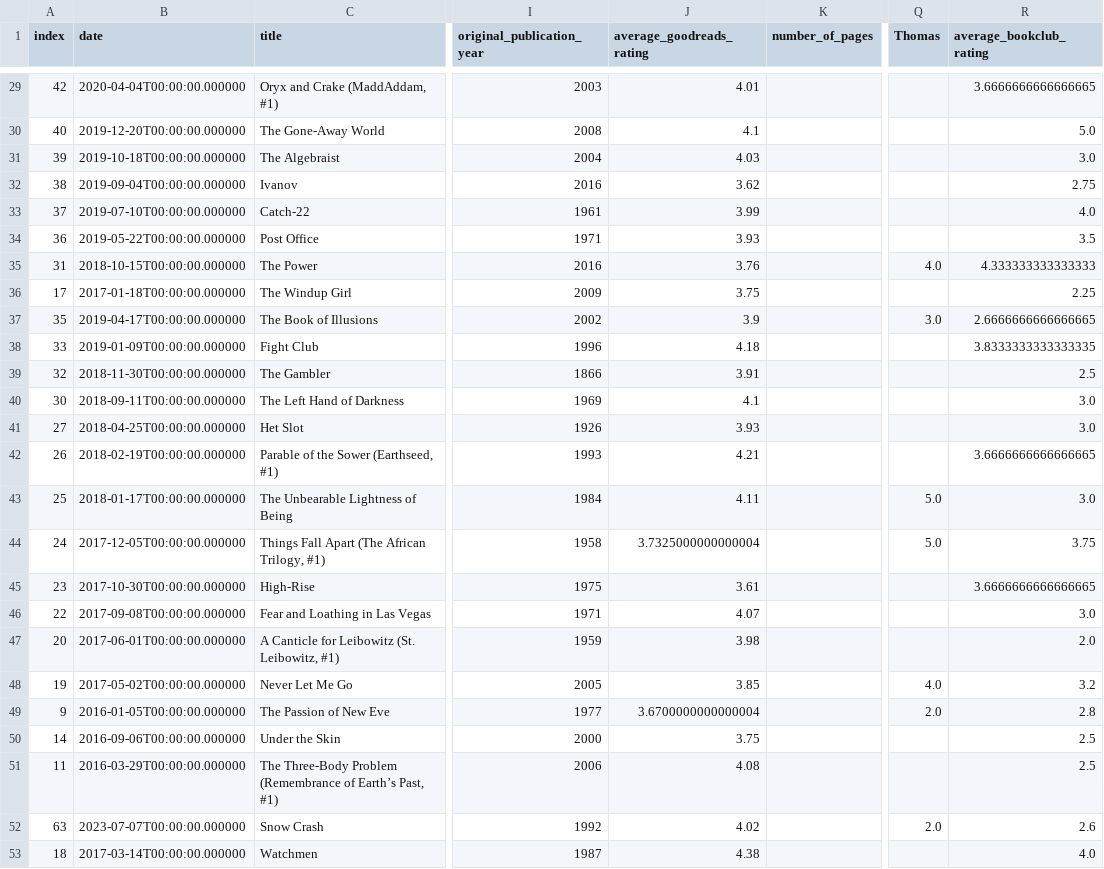
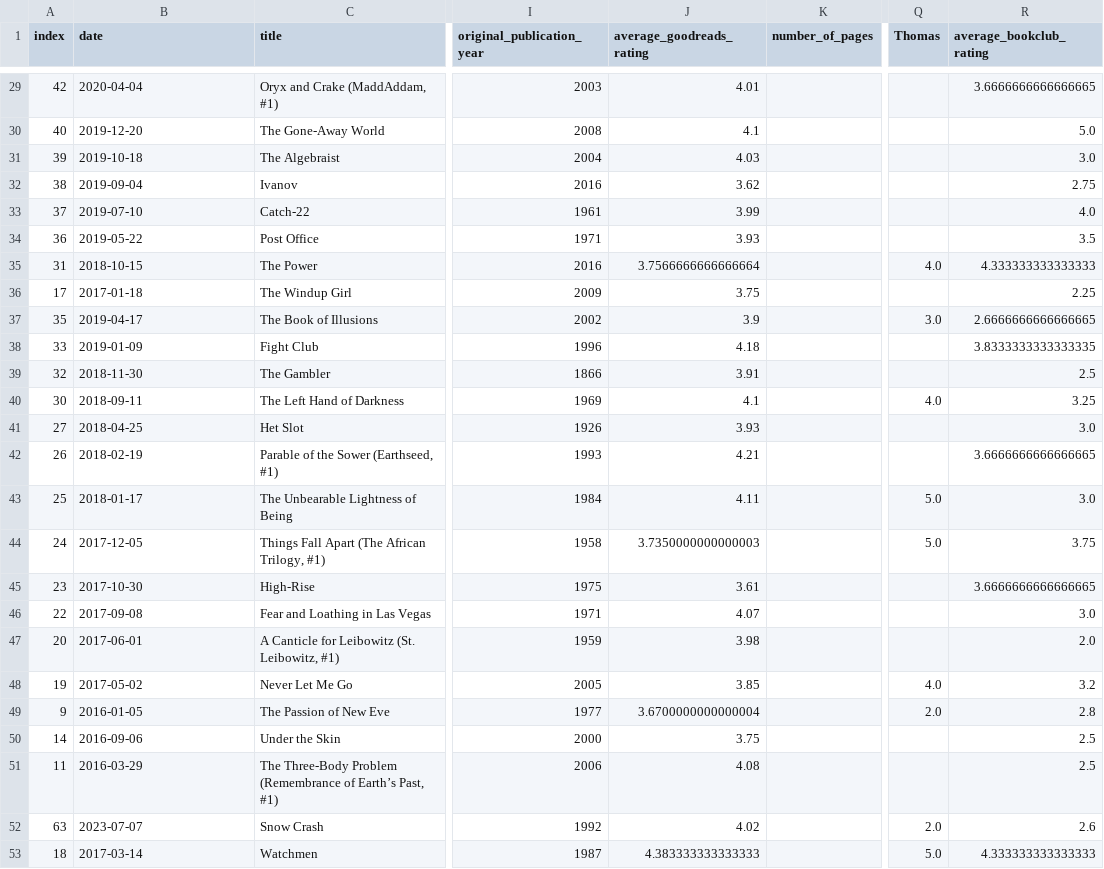
Before and after one commit to thms317/scifi-boekenclub, a CSV file: data/bookclub_processed.csv, drawn as a sheet; only a part is shown, gaps mark what is left out; the diff covers the shown part only; the diff names each change by its address in the sheet, - before the commit and + after, or states it on an @@ line.

```diff
--- a/data/bookclub_processed.csv
+++ b/data/bookclub_processed.csv
-B29 (date): 2020-04-04T00:00:00.000000
+B29 (date): 2020-04-04
-B30 (date): 2019-12-20T00:00:00.000000
+B30 (date): 2019-12-20
-B31 (date): 2019-10-18T00:00:00.000000
+B31 (date): 2019-10-18
-B32 (date): 2019-09-04T00:00:00.000000
+B32 (date): 2019-09-04
-B33 (date): 2019-07-10T00:00:00.000000
+B33 (date): 2019-07-10
-B34 (date): 2019-05-22T00:00:00.000000
+B34 (date): 2019-05-22
-B35 (date): 2018-10-15T00:00:00.000000
+B35 (date): 2018-10-15
-J35 (average_goodreads_rating): 3.76
+J35 (average_goodreads_rating): 3.7566666666666664
-B36 (date): 2017-01-18T00:00:00.000000
+B36 (date): 2017-01-18
-B37 (date): 2019-04-17T00:00:00.000000
+B37 (date): 2019-04-17
-B38 (date): 2019-01-09T00:00:00.000000
+B38 (date): 2019-01-09
-B39 (date): 2018-11-30T00:00:00.000000
+B39 (date): 2018-11-30
-B40 (date): 2018-09-11T00:00:00.000000
+B40 (date): 2018-09-11
-Q40 (Thomas): (empty)
+Q40 (Thomas): 4.0
-R40 (average_bookclub_rating): 3.0
+R40 (average_bookclub_rating): 3.25
-B41 (date): 2018-04-25T00:00:00.000000
+B41 (date): 2018-04-25
-B42 (date): 2018-02-19T00:00:00.000000
+B42 (date): 2018-02-19
-B43 (date): 2018-01-17T00:00:00.000000
+B43 (date): 2018-01-17
-B44 (date): 2017-12-05T00:00:00.000000
+B44 (date): 2017-12-05
-J44 (average_goodreads_rating): 3.7325000000000004
+J44 (average_goodreads_rating): 3.7350000000000003
-B45 (date): 2017-10-30T00:00:00.000000
+B45 (date): 2017-10-30
-B46 (date): 2017-09-08T00:00:00.000000
+B46 (date): 2017-09-08
-B47 (date): 2017-06-01T00:00:00.000000
+B47 (date): 2017-06-01
-B48 (date): 2017-05-02T00:00:00.000000
+B48 (date): 2017-05-02
-B49 (date): 2016-01-05T00:00:00.000000
+B49 (date): 2016-01-05
-B50 (date): 2016-09-06T00:00:00.000000
+B50 (date): 2016-09-06
-B51 (date): 2016-03-29T00:00:00.000000
+B51 (date): 2016-03-29
-B52 (date): 2023-07-07T00:00:00.000000
+B52 (date): 2023-07-07
-B53 (date): 2017-03-14T00:00:00.000000
+B53 (date): 2017-03-14
-J53 (average_goodreads_rating): 4.38
+J53 (average_goodreads_rating): 4.383333333333333
-Q53 (Thomas): (empty)
+Q53 (Thomas): 5.0
-R53 (average_bookclub_rating): 4.0
+R53 (average_bookclub_rating): 4.333333333333333
```
Also changed, not shown: 1 added row, 1 removed row and 63 edited cells elsewhere in this file, data/bookclub_source.csv, data/goodreads/clean/thomas_goodreads_library_export.csv, 14 other files.
